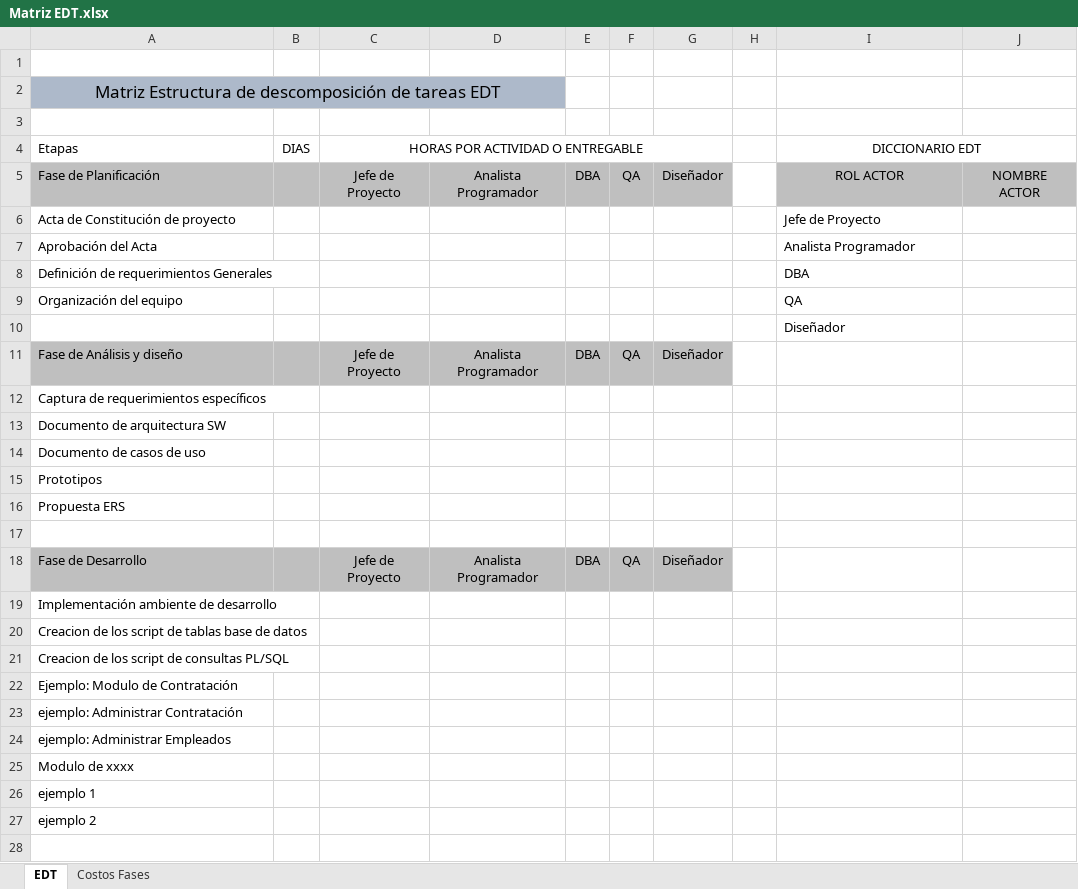
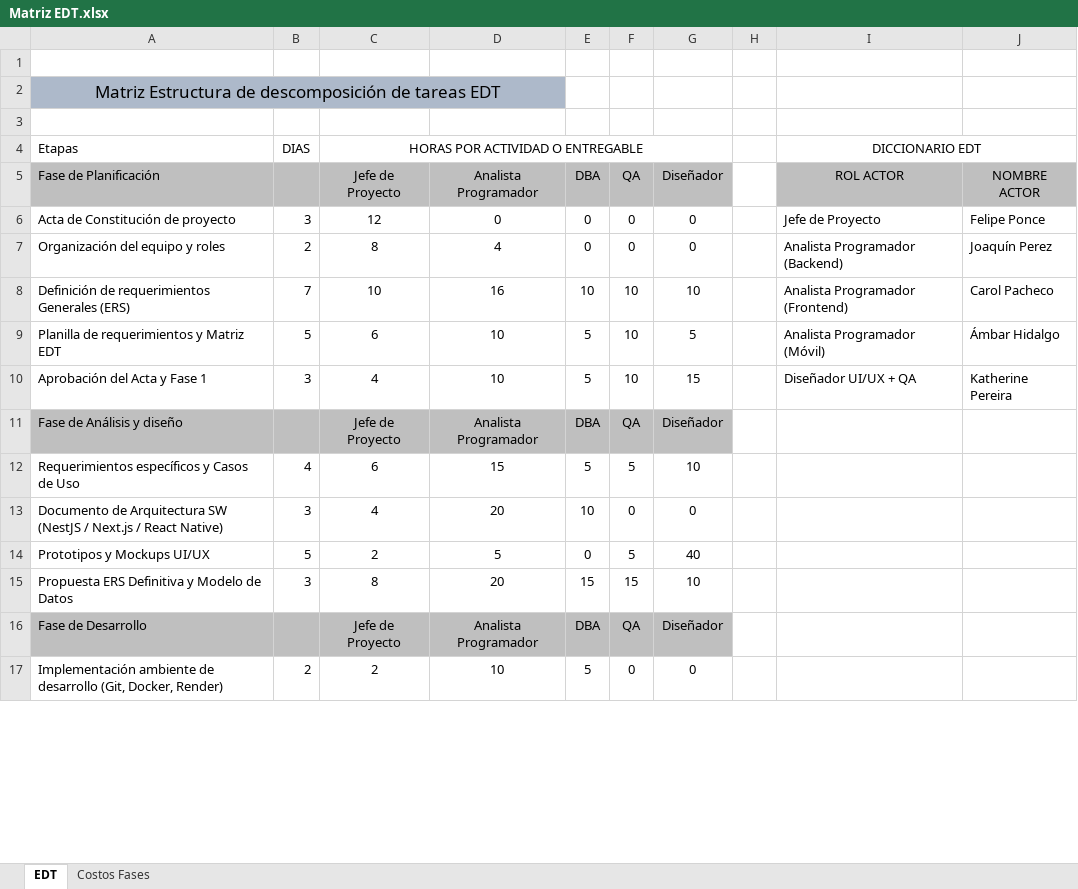
Before and after one commit to Joakosss/pasa-el-dato-docs, an Excel workbook: Entrega 1/Fase 1/Evidencias Grupales/Documentos del proyecto/Matriz EDT.xlsx, sheet EDT, drawn as a sheet; only a part is shown; values as stored, in another font and other column widths than the file's, no borders; charts and pictures not drawn; removed rows and columns are numbered as before the commit, all else as after; the diff covers the shown part only; the diff names each change by its address in the sheet, - before the commit and + after, or states it on an @@ line.

```diff
--- a/Entrega 1/Fase 1/Evidencias Grupales/Documentos del proyecto/Matriz EDT.xlsx (sheet EDT)
+++ b/Entrega 1/Fase 1/Evidencias Grupales/Documentos del proyecto/Matriz EDT.xlsx (sheet EDT)
-B2:D2 fill: #ADB9CA
+B2:D2 fill: none
-row 6: Acta de Constitución de proyecto |  |  |  |  |  |  |  | Jefe de Proyecto
-row 7: Aprobación del Acta |  |  |  |  |  |  |  | Analista Programador
-row 8: Definición de requerimientos Generales |  |  |  |  |  |  |  | DBA
-row 9: Organización del equipo |  |  |  |  |  |  |  | QA
-row 10:  |  |  |  |  |  |  |  | Diseñador
+row 6: Acta de Constitución de proyecto | 3 | 12 | 0 | 0 | 0 | 0 |  | Jefe de Proyecto | Felipe Ponce
+row 7: Organización del equipo y roles | 2 | 8 | 4 | 0 | 0 | 0 |  | Analista Programador (Backend) | Joaquín Perez
+row 8: Definición de requerimientos Generales (ERS) | 7 | 10 | 16 | 10 | 10 | 10 |  | Analista Programador (Frontend) | Carol Pacheco
+row 9: Planilla de requerimientos y Matriz EDT | 5 | 6 | 10 | 5 | 10 | 5 |  | Analista Programador (Móvil) | Ámbar Hidalgo
+row 10: Aprobación del Acta y Fase 1 | 3 | 4 | 10 | 5 | 10 | 15 |  | Diseñador UI/UX + QA | Katherine Pereira
-row 12: Captura de requerimientos específicos
-row 13: Documento de arquitectura SW
-row 14: Documento de casos de uso
-row 15: Prototipos
-row 16: Propuesta ERS
-row 12: (empty)
+row 12: Requerimientos específicos y Casos de Uso | 4 | 6 | 15 | 5 | 5 | 10
+row 13: Documento de Arquitectura SW (NestJS / Next.js / React Native) | 3 | 4 | 20 | 10 | 0 | 0
+row 14: Prototipos y Mockups UI/UX | 5 | 2 | 5 | 0 | 5 | 40
+row 15: Propuesta ERS Definitiva y Modelo de Datos | 3 | 8 | 20 | 15 | 15 | 10
-row 19: Implementación ambiente de desarrollo
-row 20: Creacion de los script de tablas base de datos
-row 21: Creacion de los script de consultas PL/SQL
-row 22: Ejemplo: Modulo de Contratación
-row 23: ejemplo: Administrar Contratación
-row 24: ejemplo: Administrar Empleados
-row 25: Modulo de xxxx
-row 26: ejemplo 1
-row 27: ejemplo 2
-row 17: (empty)
+row 17: Implementación ambiente de desarrollo (Git, Docker, Render) | 2 | 2 | 10 | 5 | 0 | 0
```
Also changed, not shown: 9 added rows, 21 removed rows and 49 edited cells elsewhere in this sheet, sheet Costos Fases, charts or pictures, Entrega 1/Fase 1/Evidencias Grupales/Documentos del proyecto/Carta Gantt.xlsx, Entrega 1/Fase 1/Evidencias Grupales/Documentos del proyecto/Planilla de Requerimientos.xlsx, 12 other files.
